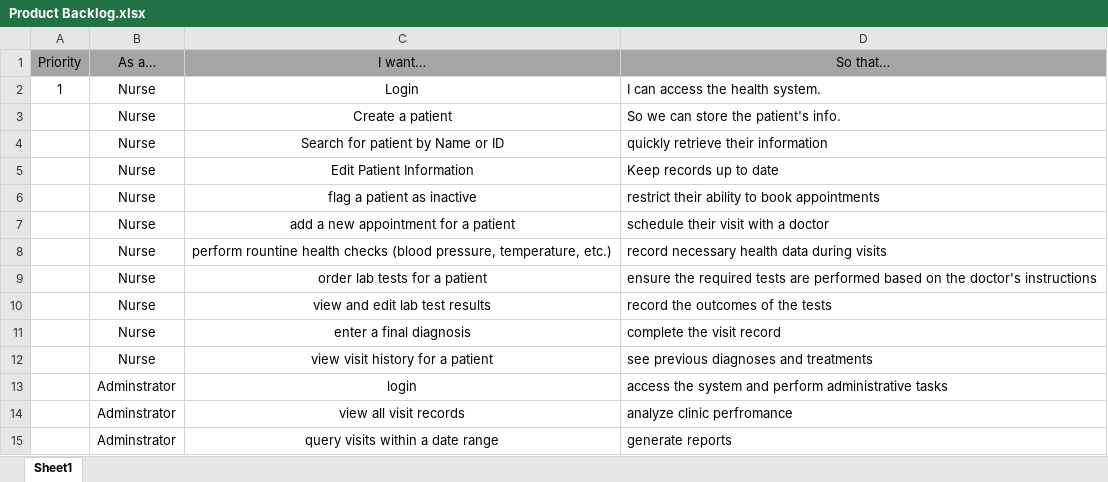
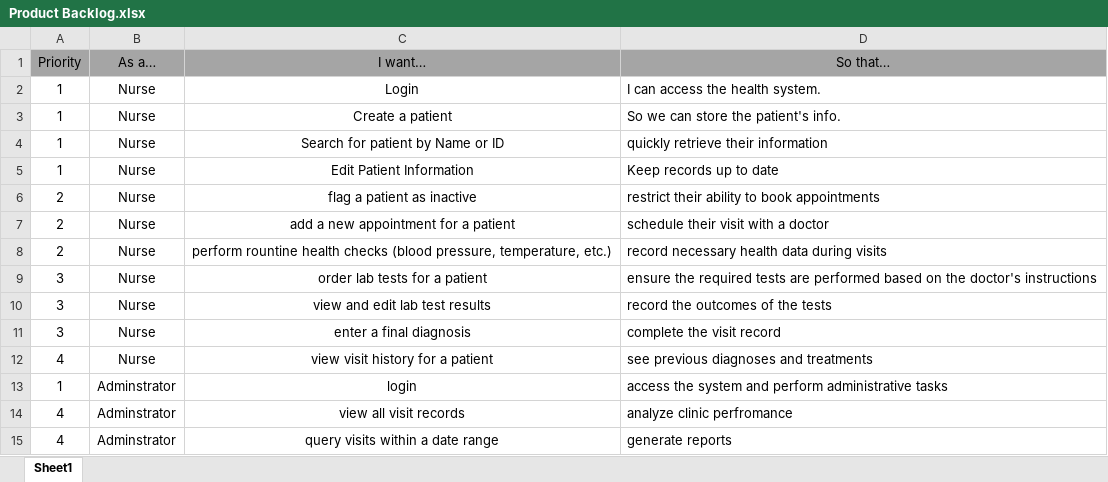
Before and after one commit to Jh00291/J-JHealthSolutions, an Excel workbook: Product Backlog.xlsx, sheet Sheet1, drawn as a sheet; values as stored, in another font and other column widths than the file's, no borders; the diff names each change by its address in the sheet, - before the commit and + after, or states it on an @@ line.

Commit message:
Updated the backlog to reflect the product requirements
The priority has been updated to reflect what is needed

```diff
--- a/Product Backlog.xlsx (sheet Sheet1)
+++ b/Product Backlog.xlsx (sheet Sheet1)
-A3:A5 (Priority): (empty)
+A3:A5 (Priority): 1
-A6:A8 (Priority): (empty)
+A6:A8 (Priority): 2
-A9:A11 (Priority): (empty)
+A9:A11 (Priority): 3
-A12 (Priority): (empty)
+A12 (Priority): 4
-A13 (Priority): (empty)
+A13 (Priority): 1
-A14:A15 (Priority): (empty)
+A14:A15 (Priority): 4
```
